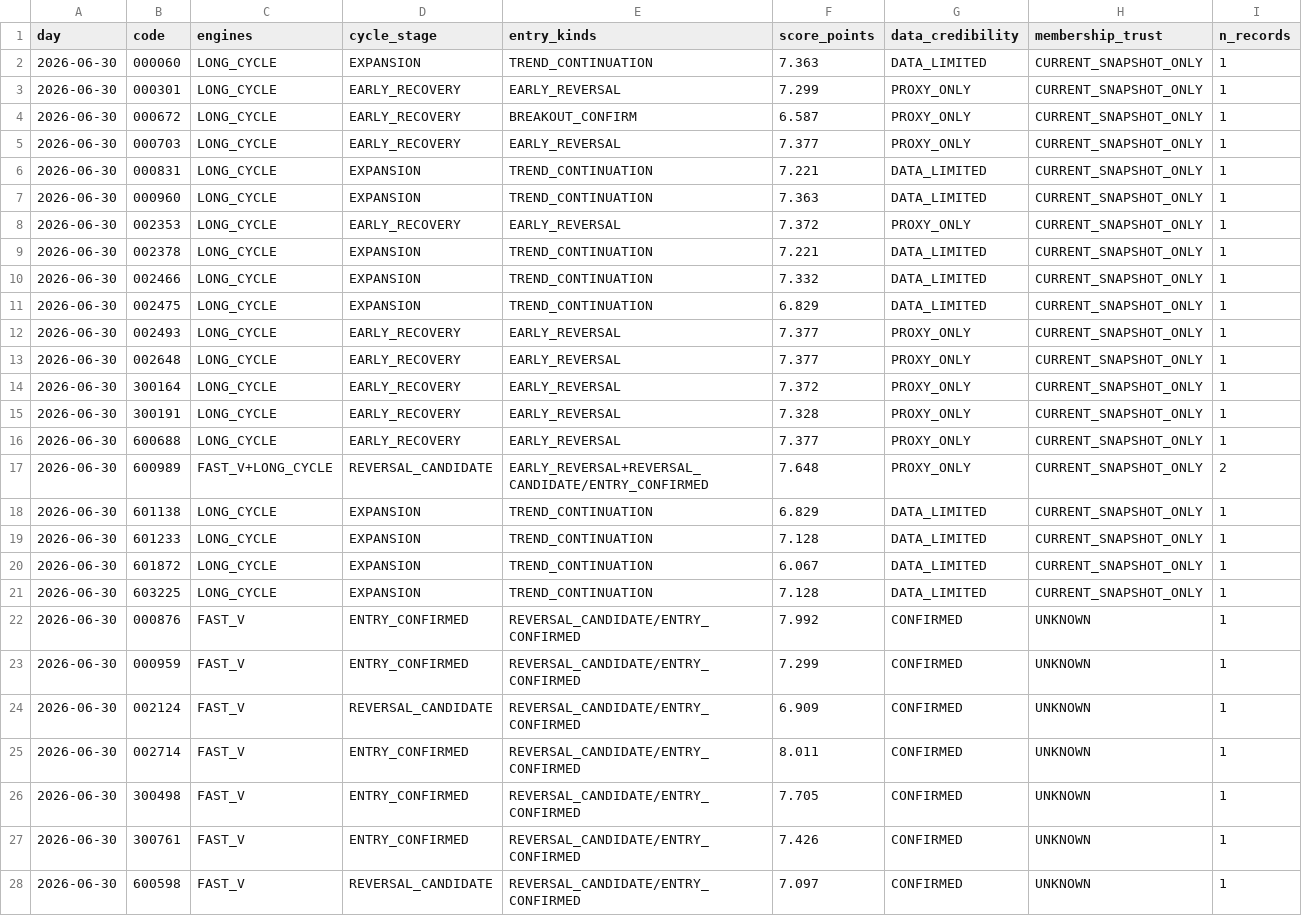
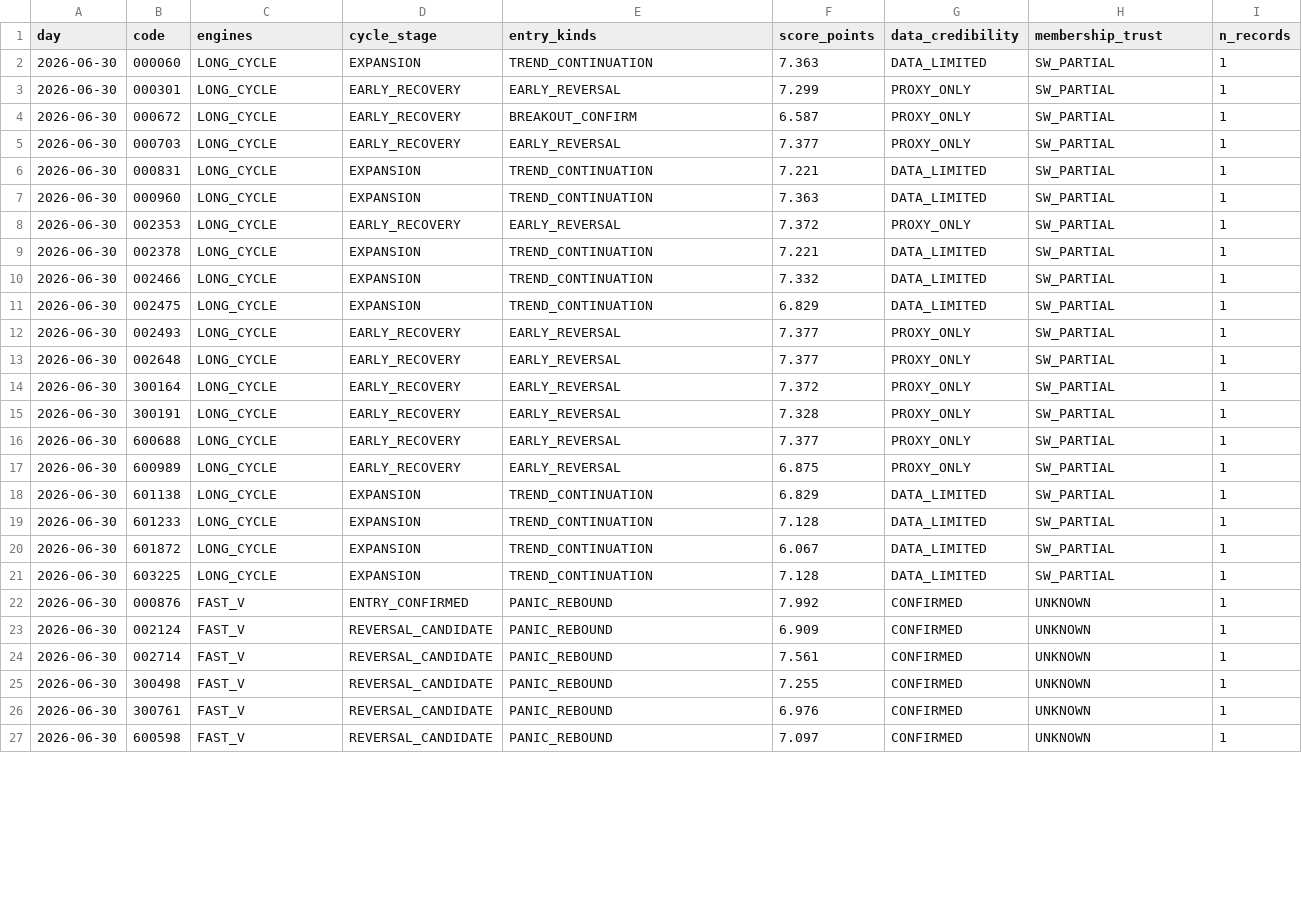
Before and after one commit to srhust/mystockagent, a CSV file: output/ashare_v2/diagnostic_run/opportunities.csv, drawn as a sheet; only a part is shown; the diff covers the shown part only.

```diff
--- a/output/ashare_v2/diagnostic_run/opportunities.csv
+++ b/output/ashare_v2/diagnostic_run/opportunities.csv
@@ -1,28 +1,27 @@
 day,code,engines,cycle_stage,entry_kinds,score_points,data_credibility,membership_trust,n_records
-2026-06-30,000060,LONG_CYCLE,EXPANSION,TREND_CONTINUATION,7.363,DATA_LIMITED,CURRENT_SNAPSHOT_ONLY,1
-2026-06-30,000301,LONG_CYCLE,EARLY_RECOVERY,EARLY_REVERSAL,7.299,PROXY_ONLY,CURRENT_SNAPSHOT_ONLY,1
-2026-06-30,000672,LONG_CYCLE,EARLY_RECOVERY,BREAKOUT_CONFIRM,6.587,PROXY_ONLY,CURRENT_SNAPSHOT_ONLY,1
-2026-06-30,000703,LONG_CYCLE,EARLY_RECOVERY,EARLY_REVERSAL,7.377,PROXY_ONLY,CURRENT_SNAPSHOT_ONLY,1
-2026-06-30,000831,LONG_CYCLE,EXPANSION,TREND_CONTINUATION,7.221,DATA_LIMITED,CURRENT_SNAPSHOT_ONLY,1
-2026-06-30,000960,LONG_CYCLE,EXPANSION,TREND_CONTINUATION,7.363,DATA_LIMITED,CURRENT_SNAPSHOT_ONLY,1
-2026-06-30,002353,LONG_CYCLE,EARLY_RECOVERY,EARLY_REVERSAL,7.372,PROXY_ONLY,CURRENT_SNAPSHOT_ONLY,1
-2026-06-30,002378,LONG_CYCLE,EXPANSION,TREND_CONTINUATION,7.221,DATA_LIMITED,CURRENT_SNAPSHOT_ONLY,1
-2026-06-30,002466,LONG_CYCLE,EXPANSION,TREND_CONTINUATION,7.332,DATA_LIMITED,CURRENT_SNAPSHOT_ONLY,1
-2026-06-30,002475,LONG_CYCLE,EXPANSION,TREND_CONTINUATION,6.829,DATA_LIMITED,CURRENT_SNAPSHOT_ONLY,1
-2026-06-30,002493,LONG_CYCLE,EARLY_RECOVERY,EARLY_REVERSAL,7.377,PROXY_ONLY,CURRENT_SNAPSHOT_ONLY,1
-2026-06-30,002648,LONG_CYCLE,EARLY_RECOVERY,EARLY_REVERSAL,7.377,PROXY_ONLY,CURRENT_SNAPSHOT_ONLY,1
-2026-06-30,300164,LONG_CYCLE,EARLY_RECOVERY,EARLY_REVERSAL,7.372,PROXY_ONLY,CURRENT_SNAPSHOT_ONLY,1
-2026-06-30,300191,LONG_CYCLE,EARLY_RECOVERY,EARLY_REVERSAL,7.328,PROXY_ONLY,CURRENT_SNAPSHOT_ONLY,1
-2026-06-30,600688,LONG_CYCLE,EARLY_RECOVERY,EARLY_REVERSAL,7.377,PROXY_ONLY,CURRENT_SNAPSHOT_ONLY,1
-2026-06-30,600989,FAST_V+LONG_CYCLE,REVERSAL_CANDIDATE,EARLY_REVERSAL+REVERSAL_CANDIDATE/ENTRY_CONFIRMED,7.648,PROXY_ONLY,CURRENT_SNAPSHOT_ONLY,2
-2026-06-30,601138,LONG_CYCLE,EXPANSION,TREND_CONTINUATION,6.829,DATA_LIMITED,CURRENT_SNAPSHOT_ONLY,1
-2026-06-30,601233,LONG_CYCLE,EXPANSION,TREND_CONTINUATION,7.128,DATA_LIMITED,CURRENT_SNAPSHOT_ONLY,1
-2026-06-30,601872,LONG_CYCLE,EXPANSION,TREND_CONTINUATION,6.067,DATA_LIMITED,CURRENT_SNAPSHOT_ONLY,1
-2026-06-30,603225,LONG_CYCLE,EXPANSION,TREND_CONTINUATION,7.128,DATA_LIMITED,CURRENT_SNAPSHOT_ONLY,1
-2026-06-30,000876,FAST_V,ENTRY_CONFIRMED,REVERSAL_CANDIDATE/ENTRY_CONFIRMED,7.992,CONFIRMED,UNKNOWN,1
-2026-06-30,000959,FAST_V,ENTRY_CONFIRMED,REVERSAL_CANDIDATE/ENTRY_CONFIRMED,7.299,CONFIRMED,UNKNOWN,1
-2026-06-30,002124,FAST_V,REVERSAL_CANDIDATE,REVERSAL_CANDIDATE/ENTRY_CONFIRMED,6.909,CONFIRMED,UNKNOWN,1
-2026-06-30,002714,FAST_V,ENTRY_CONFIRMED,REVERSAL_CANDIDATE/ENTRY_CONFIRMED,8.011,CONFIRMED,UNKNOWN,1
-2026-06-30,300498,FAST_V,ENTRY_CONFIRMED,REVERSAL_CANDIDATE/ENTRY_CONFIRMED,7.705,CONFIRMED,UNKNOWN,1
-2026-06-30,300761,FAST_V,ENTRY_CONFIRMED,REVERSAL_CANDIDATE/ENTRY_CONFIRMED,7.426,CONFIRMED,UNKNOWN,1
-2026-06-30,600598,FAST_V,REVERSAL_CANDIDATE,REVERSAL_CANDIDATE/ENTRY_CONFIRMED,7.097,CONFIRMED,UNKNOWN,1
+2026-06-30,000060,LONG_CYCLE,EXPANSION,TREND_CONTINUATION,7.363,DATA_LIMITED,SW_PARTIAL,1
+2026-06-30,000301,LONG_CYCLE,EARLY_RECOVERY,EARLY_REVERSAL,7.299,PROXY_ONLY,SW_PARTIAL,1
+2026-06-30,000672,LONG_CYCLE,EARLY_RECOVERY,BREAKOUT_CONFIRM,6.587,PROXY_ONLY,SW_PARTIAL,1
+2026-06-30,000703,LONG_CYCLE,EARLY_RECOVERY,EARLY_REVERSAL,7.377,PROXY_ONLY,SW_PARTIAL,1
+2026-06-30,000831,LONG_CYCLE,EXPANSION,TREND_CONTINUATION,7.221,DATA_LIMITED,SW_PARTIAL,1
+2026-06-30,000960,LONG_CYCLE,EXPANSION,TREND_CONTINUATION,7.363,DATA_LIMITED,SW_PARTIAL,1
+2026-06-30,002353,LONG_CYCLE,EARLY_RECOVERY,EARLY_REVERSAL,7.372,PROXY_ONLY,SW_PARTIAL,1
+2026-06-30,002378,LONG_CYCLE,EXPANSION,TREND_CONTINUATION,7.221,DATA_LIMITED,SW_PARTIAL,1
+2026-06-30,002466,LONG_CYCLE,EXPANSION,TREND_CONTINUATION,7.332,DATA_LIMITED,SW_PARTIAL,1
+2026-06-30,002475,LONG_CYCLE,EXPANSION,TREND_CONTINUATION,6.829,DATA_LIMITED,SW_PARTIAL,1
+2026-06-30,002493,LONG_CYCLE,EARLY_RECOVERY,EARLY_REVERSAL,7.377,PROXY_ONLY,SW_PARTIAL,1
+2026-06-30,002648,LONG_CYCLE,EARLY_RECOVERY,EARLY_REVERSAL,7.377,PROXY_ONLY,SW_PARTIAL,1
+2026-06-30,300164,LONG_CYCLE,EARLY_RECOVERY,EARLY_REVERSAL,7.372,PROXY_ONLY,SW_PARTIAL,1
+2026-06-30,300191,LONG_CYCLE,EARLY_RECOVERY,EARLY_REVERSAL,7.328,PROXY_ONLY,SW_PARTIAL,1
+2026-06-30,600688,LONG_CYCLE,EARLY_RECOVERY,EARLY_REVERSAL,7.377,PROXY_ONLY,SW_PARTIAL,1
+2026-06-30,600989,LONG_CYCLE,EARLY_RECOVERY,EARLY_REVERSAL,6.875,PROXY_ONLY,SW_PARTIAL,1
+2026-06-30,601138,LONG_CYCLE,EXPANSION,TREND_CONTINUATION,6.829,DATA_LIMITED,SW_PARTIAL,1
+2026-06-30,601233,LONG_CYCLE,EXPANSION,TREND_CONTINUATION,7.128,DATA_LIMITED,SW_PARTIAL,1
+2026-06-30,601872,LONG_CYCLE,EXPANSION,TREND_CONTINUATION,6.067,DATA_LIMITED,SW_PARTIAL,1
+2026-06-30,603225,LONG_CYCLE,EXPANSION,TREND_CONTINUATION,7.128,DATA_LIMITED,SW_PARTIAL,1
+2026-06-30,000876,FAST_V,ENTRY_CONFIRMED,PANIC_REBOUND,7.992,CONFIRMED,UNKNOWN,1
+2026-06-30,002124,FAST_V,REVERSAL_CANDIDATE,PANIC_REBOUND,6.909,CONFIRMED,UNKNOWN,1
+2026-06-30,002714,FAST_V,REVERSAL_CANDIDATE,PANIC_REBOUND,7.561,CONFIRMED,UNKNOWN,1
+2026-06-30,300498,FAST_V,REVERSAL_CANDIDATE,PANIC_REBOUND,7.255,CONFIRMED,UNKNOWN,1
+2026-06-30,300761,FAST_V,REVERSAL_CANDIDATE,PANIC_REBOUND,6.976,CONFIRMED,UNKNOWN,1
+2026-06-30,600598,FAST_V,REVERSAL_CANDIDATE,PANIC_REBOUND,7.097,CONFIRMED,UNKNOWN,1
```
Also changed, not shown: 3 removed rows and 1 edited cell elsewhere in this file, output/ashare_v2/shadow_run/allocation_plan_log.csv, output/ashare_v2/shadow_run/nav_curve.csv, 50 other files.
